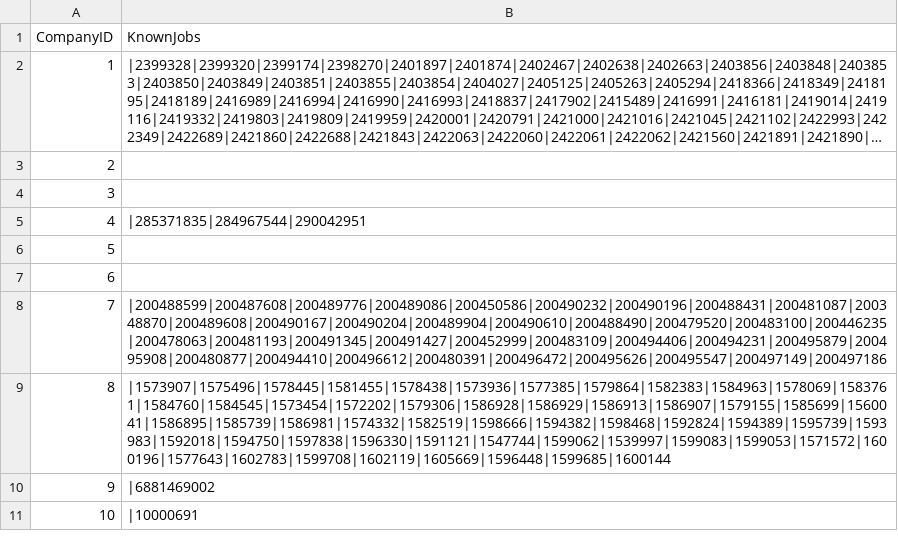
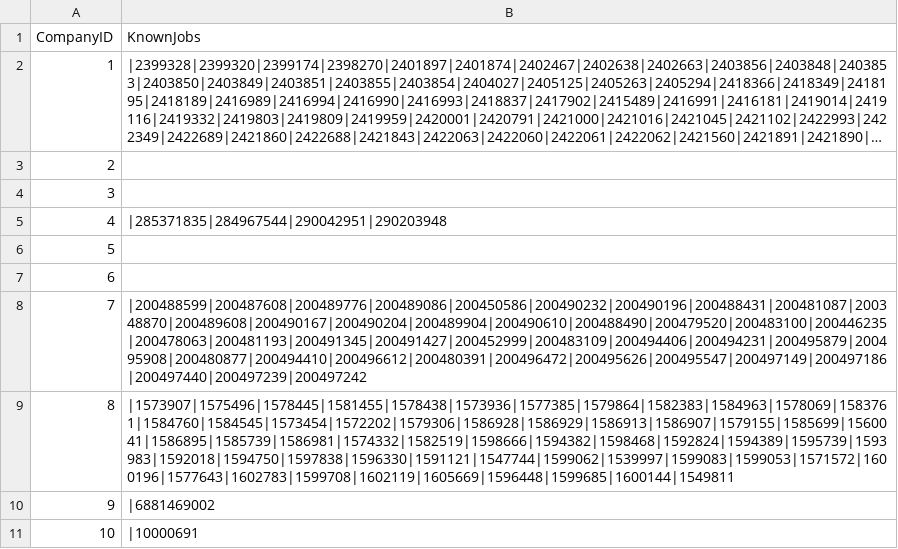
Before and after one commit to mehtajinesh/New-Full-Time-Jobs-Notifier, a CSV file: data/already_known_jobs.csv, drawn as a sheet; only a part is shown; long unchanged cells end in …; the diff covers the shown part only; the diff names each change by its address in the sheet, - before the commit and + after, or states it on an @@ line.

```diff
--- a/data/already_known_jobs.csv
+++ b/data/already_known_jobs.csv
-B5 (KnownJobs): |285371835|284967544|290042951
+B5 (KnownJobs): |285371835|284967544|290042951|290203948
-B8 (KnownJobs): |200488599|200487608|200489776|200489086|200450586|200490232|200490196|200488431|200481087|200348870|200489608|200490167|200490204|200489904|200490610|200488490|200479520|200483100|200446235|200478063|200481193|200491345|200491427|200452999|200483109|200494406|200494231|200495879|200495908|200480877|200494410|200496612|200480391|200496472|200495626|200495547|200497149|200497186
+B8 (KnownJobs): |200488599|200487608|200489776|200489086|200450586|200490232|200490196|200488431|200481087|200348870|200489608|200490167|200490204|200489904|200490610|200488490|200479520|200483100|200446235|200478063|200481193|200491345|200491427|200452999|200483109|200494406|200494231|200495879|200495908|200480877|200494410|200496612|200480391|200496472|200495626|200495547|200497149|200497186|200497440|200497239|200497242
-B9 (KnownJobs): |1573907|1575496|1578445|1581455|1578438|1573936|1577385|1579864|1582383|1584963|1578069|1583761|1584760|1584545|1573454|1572202|1579306|1586928|1586929|1586913|1586907|1579155|1585699|1560041|1586895|1585739|1586981|1574332|1582519|1598666|1594382|1598468|1592824|1594389|1595739|1593983|1592018|1594750|1597838|1596330|1591121|1547744|1599062|1539997|1599083|1599053|1571572|1600196|1577643|1602783|1599708|1602119|1605669|1596448|1599685|1600144
+B9 (KnownJobs): |1573907|1575496|1578445|1581455|1578438|1573936|1577385|1579864|1582383|1584963|1578069|1583761|1584760|1584545|1573454|1572202|1579306|1586928|1586929|1586913|1586907|1579155|1585699|1560041|1586895|1585739|1586981|1574332|1582519|1598666|1594382|1598468|1592824|1594389|1595739|1593983|1592018|1594750|1597838|1596330|1591121|1547744|1599062|1539997|1599083|1599053|1571572|1600196|1577643|1602783|1599708|1602119|1605669|1596448|1599685|1600144|1549811
```
Also changed, not shown: 2 added rows, 6 edited cells and row numbers in column A elsewhere in this file, data/company_data.csv, data/keywords.csv, 3 other files.
